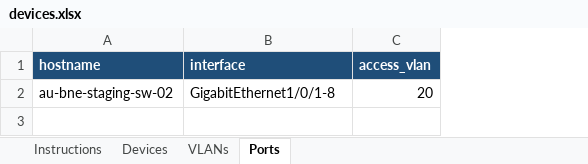
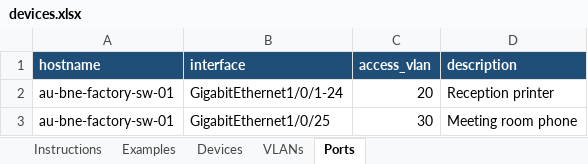
Before and after one commit to ptz-projects/pnp, an Excel workbook: devices.xlsx, sheet Ports, drawn as a sheet; values as stored, in another font and other column widths than the file's, no borders; the diff names each change by its address in the sheet, - before the commit and + after, or states it on an @@ line.

```diff
--- a/devices.xlsx (sheet Ports)
+++ b/devices.xlsx (sheet Ports)
+sheet tab: Examples
+column D (description), row 2: Reception printer
-A2 (hostname): au-bne-staging-sw-02
+A2 (hostname): au-bne-factory-sw-01
-B2 (interface): GigabitEthernet1/0/1-8
+B2 (interface): GigabitEthernet1/0/1-24
+row 3: au-bne-factory-sw-01 | GigabitEthernet1/0/25 | 30 | Meeting room phone
```
Also changed, not shown: sheet Devices, sheet Instructions, sheet VLANs, 3 other files.
